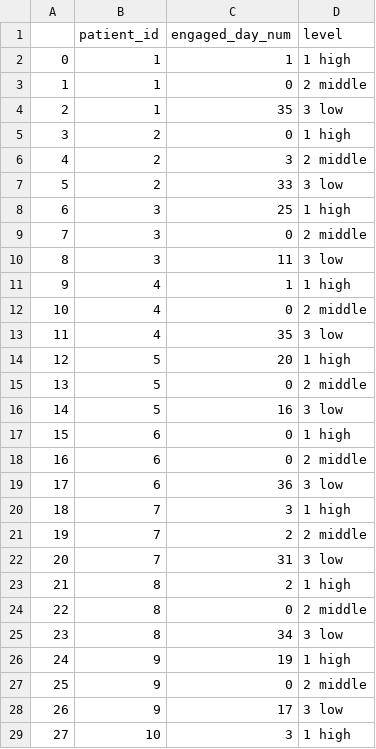
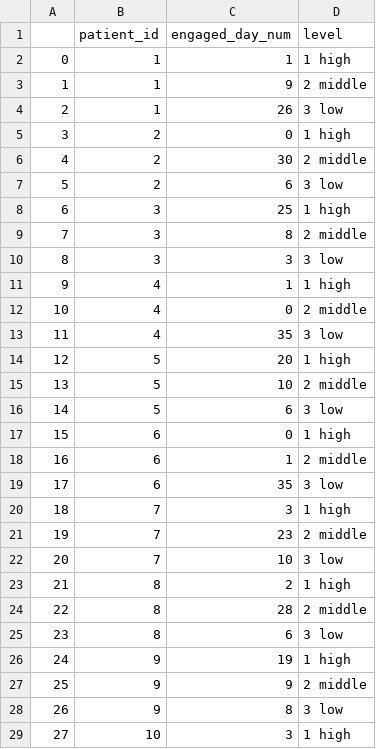
Before and after one commit to shinomiya-akirawane/Halo_s_Website, a CSV file: engagement_day_percentage.csv, drawn as a sheet; only a part is shown; the diff covers the shown part only.

```diff
--- a/engagement_day_percentage.csv
+++ b/engagement_day_percentage.csv
@@ -2,10 +2,10 @@
 0,1,1,1 high
-1,1,0,2 middle
-2,1,35,3 low
+1,1,9,2 middle
+2,1,26,3 low
 3,2,0,1 high
-4,2,3,2 middle
-5,2,33,3 low
+4,2,30,2 middle
+5,2,6,3 low
 6,3,25,1 high
-7,3,0,2 middle
-8,3,11,3 low
+7,3,8,2 middle
+8,3,3,3 low
 9,4,1,1 high
@@ -14,16 +14,16 @@
 12,5,20,1 high
-13,5,0,2 middle
-14,5,16,3 low
+13,5,10,2 middle
+14,5,6,3 low
 15,6,0,1 high
-16,6,0,2 middle
-17,6,36,3 low
+16,6,1,2 middle
+17,6,35,3 low
 18,7,3,1 high
-19,7,2,2 middle
-20,7,31,3 low
+19,7,23,2 middle
+20,7,10,3 low
 21,8,2,1 high
-22,8,0,2 middle
-23,8,34,3 low
+22,8,28,2 middle
+23,8,6,3 low
 24,9,19,1 high
-25,9,0,2 middle
-26,9,17,3 low
+25,9,9,2 middle
+26,9,8,3 low
 27,10,3,1 high
```
Also changed, not shown: 66 edited cells elsewhere in this file, individual_heart_behavior_visualization_bar_chart.csv, 15 other files.
